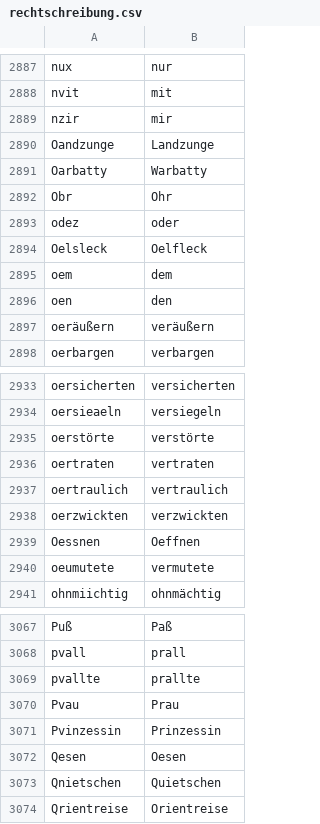
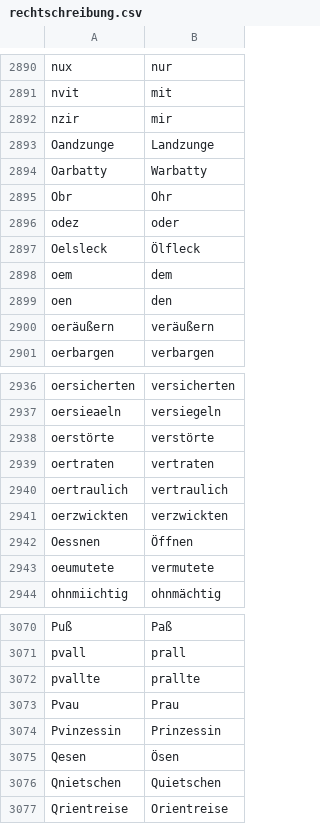
Before and after one commit to cradloff/ebooks, a CSV file: Harald Harst/rechtschreibung.csv, drawn as a sheet; only a part is shown, gaps mark what is left out; the diff covers the shown part only.

```diff
--- a/Harald Harst/rechtschreibung.csv
+++ b/Harald Harst/rechtschreibung.csv
@@ -2894,3 +2897,3 @@ Obr	Ohr
 odez	oder
-Oelsleck	Oelfleck
+Oelsleck	Ölfleck
 oem	dem
@@ -2939,3 +2942,3 @@ oertraulich	vertraulich
 oerzwickten	verzwickten
-Oessnen	Oeffnen
+Oessnen	Öffnen
 oeumutete	vermutete
@@ -3072,3 +3075,3 @@ Pvau	Prau
 Pvinzessin	Prinzessin
-Qesen	Oesen
+Qesen	Ösen
 Qnietschen	Quietschen
```
Also changed, not shown: 5 added rows, 1 removed row and 11 edited cells elsewhere in this file, 10 other files.
